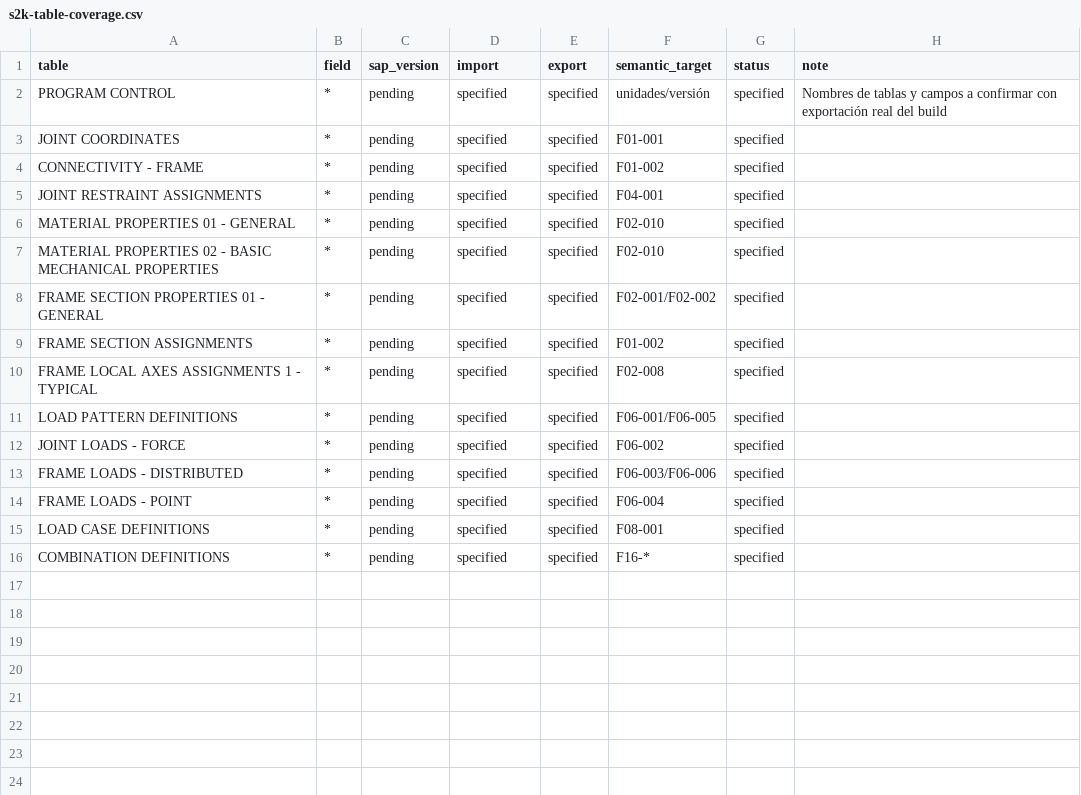
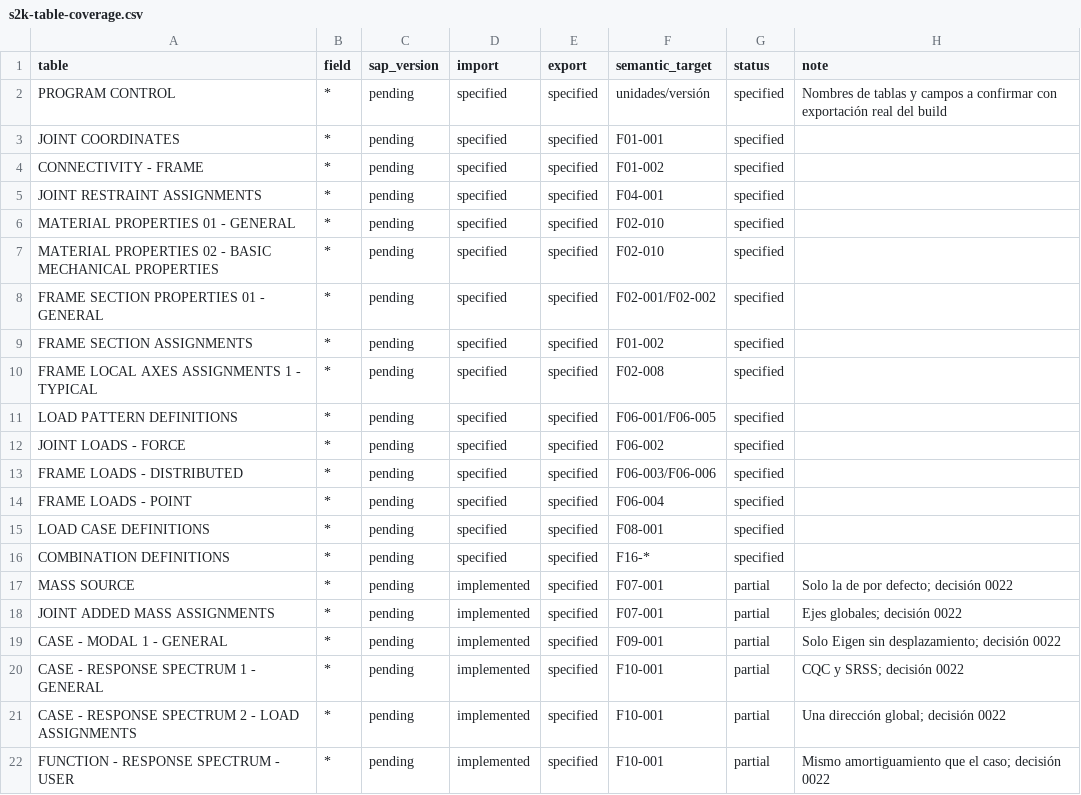
Before and after one commit to marcel1983/struktal, a CSV file: spec/s2k-table-coverage.csv, drawn as a sheet.

Commit message:
Import the mass source, modes and spectra from S2K
The model gains an optional mass source: elements, added masses and load
patterns, whose downward nodal force over standard gravity is mass. An upward
net force ends the modal case in error, and static cases still run.

The reader takes the default mass source, added masses, eigen modes and
single-direction CQC or SRSS spectra. A case with no equivalent is left out
with a note. It also reads mass modifiers, which were ignored, and leaves out
cases that start from another case and combinations with modes or spectra.

```diff
--- a/spec/s2k-table-coverage.csv
+++ b/spec/s2k-table-coverage.csv
@@ -16 +16,7 @@ LOAD CASE DEFINITIONS,*,pending,specified,specified,F08-001,specified,
 COMBINATION DEFINITIONS,*,pending,specified,specified,F16-*,specified,
+MASS SOURCE,*,pending,implemented,specified,F07-001,partial,"Solo la de por defecto; decisión 0022"
+JOINT ADDED MASS ASSIGNMENTS,*,pending,implemented,specified,F07-001,partial,Ejes globales; decisión 0022
+CASE - MODAL 1 - GENERAL,*,pending,implemented,specified,F09-001,partial,Solo Eigen sin desplazamiento; decisión 0022
+CASE - RESPONSE SPECTRUM 1 - GENERAL,*,pending,implemented,specified,F10-001,partial,CQC y SRSS; decisión 0022
+CASE - RESPONSE SPECTRUM 2 - LOAD ASSIGNMENTS,*,pending,implemented,specified,F10-001,partial,Una dirección global; decisión 0022
+FUNCTION - RESPONSE SPECTRUM - USER,*,pending,implemented,specified,F10-001,partial,Mismo amortiguamiento que el caso; decisión 0022
```
Also changed, not shown: spec/features.csv, 23 other files.
